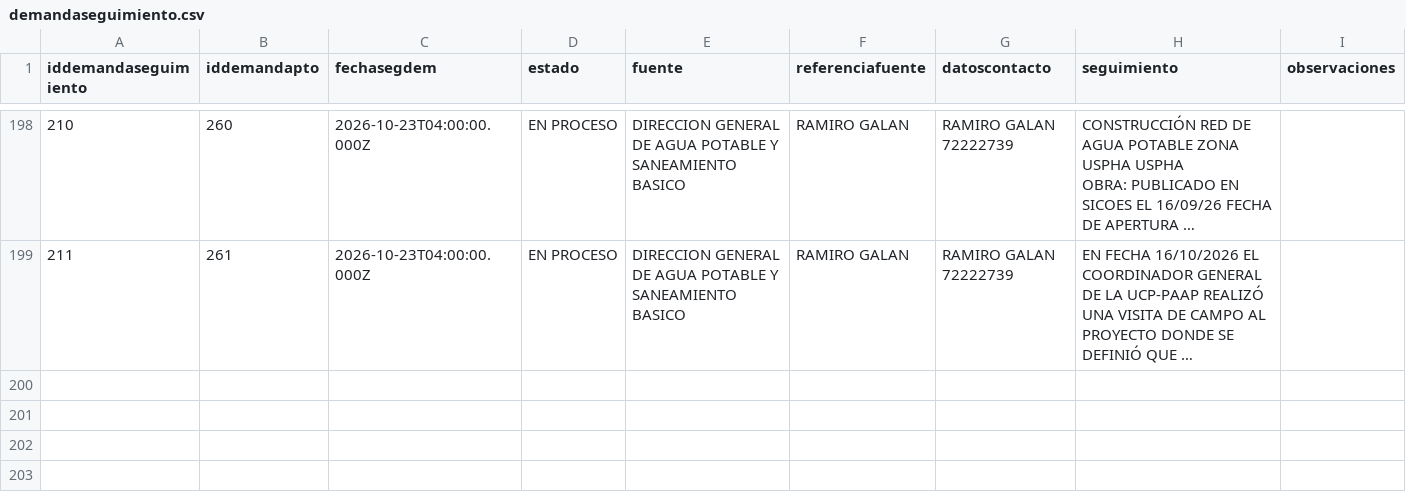
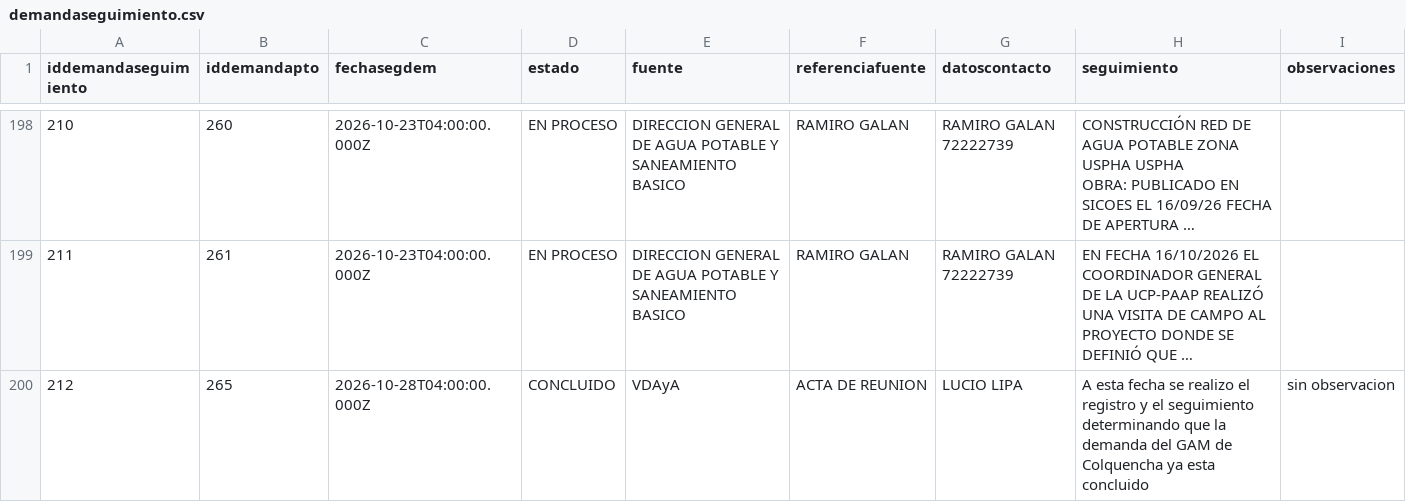
Before and after one commit to mauforonda/data-triage, a CSV file: produccion/simat/data/demandaseguimiento.csv, drawn as a sheet; only a part is shown, gaps mark what is left out; long unchanged cells end in …; the diff covers the shown part only; the diff names each change by its address in the sheet, - before the commit and + after, or states it on an @@ line.

```diff
--- a/produccion/simat/data/demandaseguimiento.csv
+++ b/produccion/simat/data/demandaseguimiento.csv
+row 200: 212 | 265 | 2026-10-28T04:00:00.000Z | CONCLUIDO | VDAyA | ACTA DE REUNION | LUCIO LIPA | A esta fecha se realizo el registro y el seguimiento determinando que la demanda del GAM de Colquencha ya esta concluido | sin observacion
```
Also changed, not shown: 1 added row and 9 edited cells elsewhere in this file, produccion/simat/data/casos.csv, produccion/simat/data/convenioseguimiento.csv, 2 other files.
